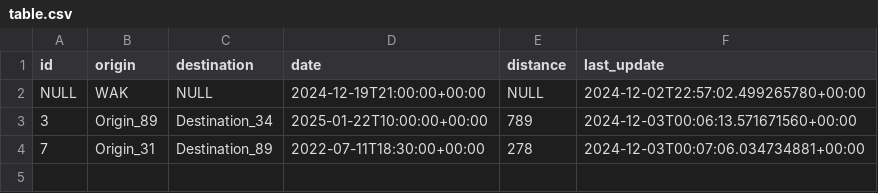
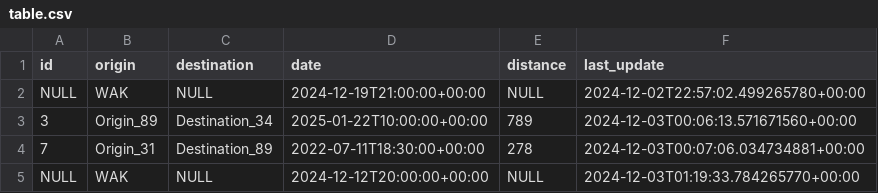
Before and after one commit to Sh4rkzDev/Cassandrust, a CSV file: store/node_1/sim/origin/table.csv, drawn as a sheet; the diff names each change by its address in the sheet, - before the commit and + after, or states it on an @@ line.

```diff
--- a/store/node_1/sim/origin/table.csv
+++ b/store/node_1/sim/origin/table.csv
+row 5: NULL | WAK | NULL | 2024-12-12T20:00:00+00:00 | NULL | 2024-12-03T01:19:33.784265770+00:00
```
Also changed, not shown: store/node_4/sim/origin/table.csv, store/node_5/sim/origin/table.csv.
